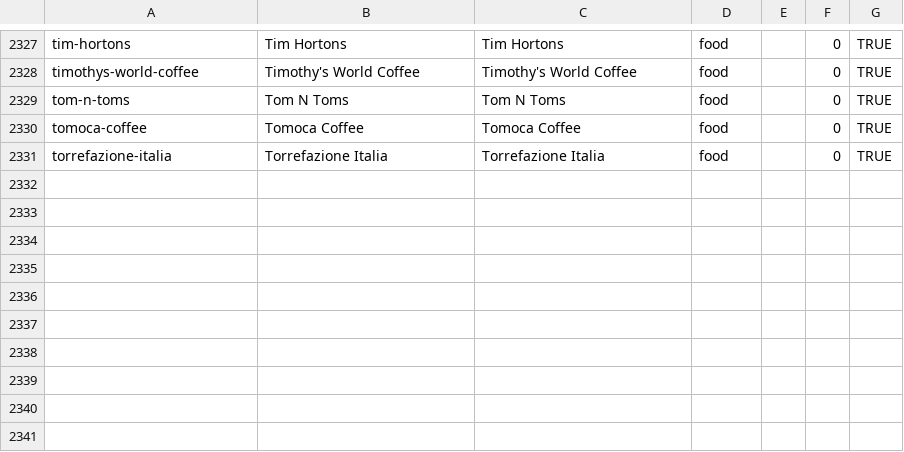
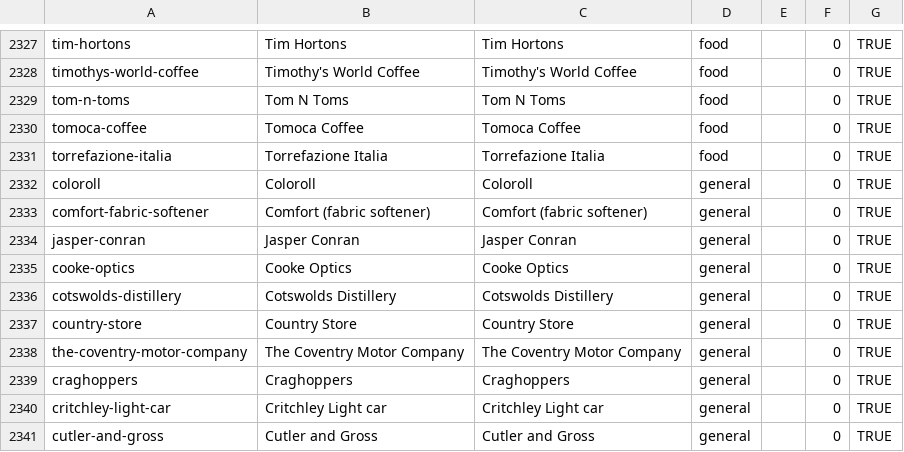
Before and after one commit to wqf2956041-star/pinpai-ai-in, a CSV file: master.csv, drawn as a sheet; only a part is shown, gaps mark what is left out.

Commit message:
batch add 10 brands: Coloroll, Comfort (fabric softener), Jasper Conran, Cooke Optics, Cotswolds Distillery, Country Store, The Coventry Motor Company, Craghoppers, Critchley Light car, Cutler and Gross

```diff
--- a/master.csv
+++ b/master.csv
@@ -2331 +2331,11 @@ tomoca-coffee|Tomoca Coffee|Tomoca Coffee|food||0|TRUE
 torrefazione-italia|Torrefazione Italia|Torrefazione Italia|food||0|TRUE
+coloroll|Coloroll|Coloroll|general||0|TRUE
+comfort-fabric-softener|Comfort (fabric softener)|Comfort (fabric softener)|general||0|TRUE
+jasper-conran|Jasper Conran|Jasper Conran|general||0|TRUE
+cooke-optics|Cooke Optics|Cooke Optics|general||0|TRUE
+cotswolds-distillery|Cotswolds Distillery|Cotswolds Distillery|general||0|TRUE
+country-store|Country Store|Country Store|general||0|TRUE
+the-coventry-motor-company|The Coventry Motor Company|The Coventry Motor Company|general||0|TRUE
+craghoppers|Craghoppers|Craghoppers|general||0|TRUE
+critchley-light-car|Critchley Light car|Critchley Light car|general||0|TRUE
+cutler-and-gross|Cutler and Gross|Cutler and Gross|general||0|TRUE
```
Also changed, not shown: 24 other files.
